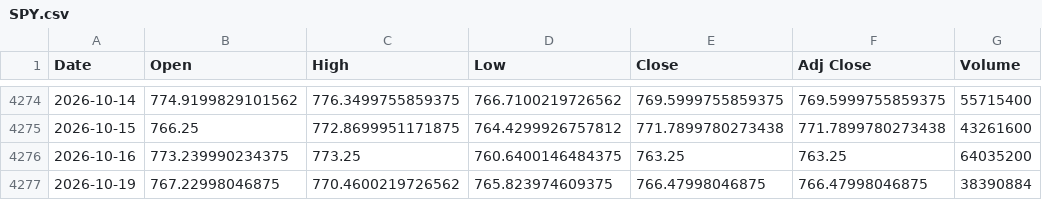
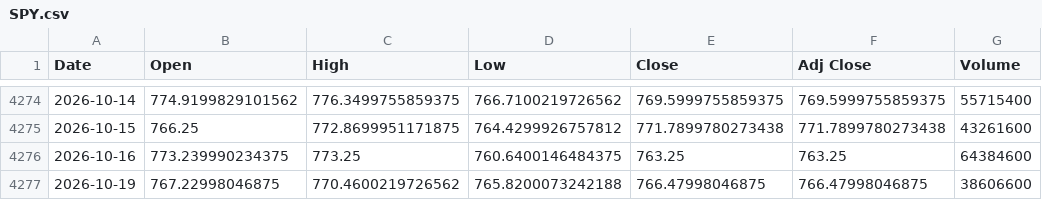
Before and after one commit to a23882005/LivingWaterAI, a CSV file: data/market_history/SPY.csv, drawn as a sheet; only a part is shown, gaps mark what is left out; the diff names each change by its address in the sheet, - before the commit and + after, or states it on an @@ line.

```diff
--- a/data/market_history/SPY.csv
+++ b/data/market_history/SPY.csv
-G4276 (Volume): 64035200
+G4276 (Volume): 64384600
-D4277 (Low): 765.823974609375
+D4277 (Low): 765.8200073242188
-G4277 (Volume): 38390884
+G4277 (Volume): 38606600
```
Also changed, not shown: data/market_history/QQQ.csv, data/market_history/VOO.csv, 5 other files.
